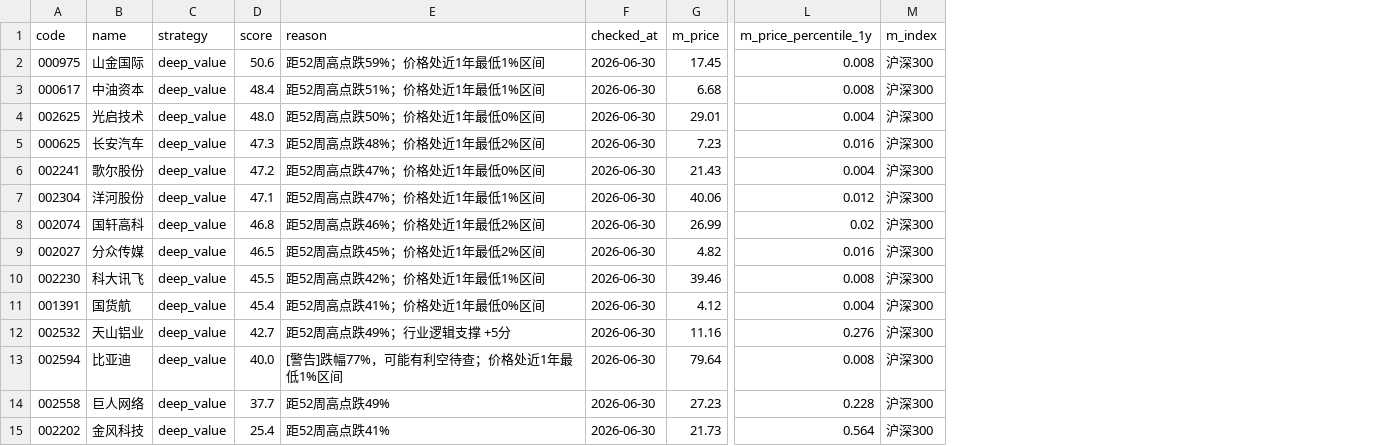
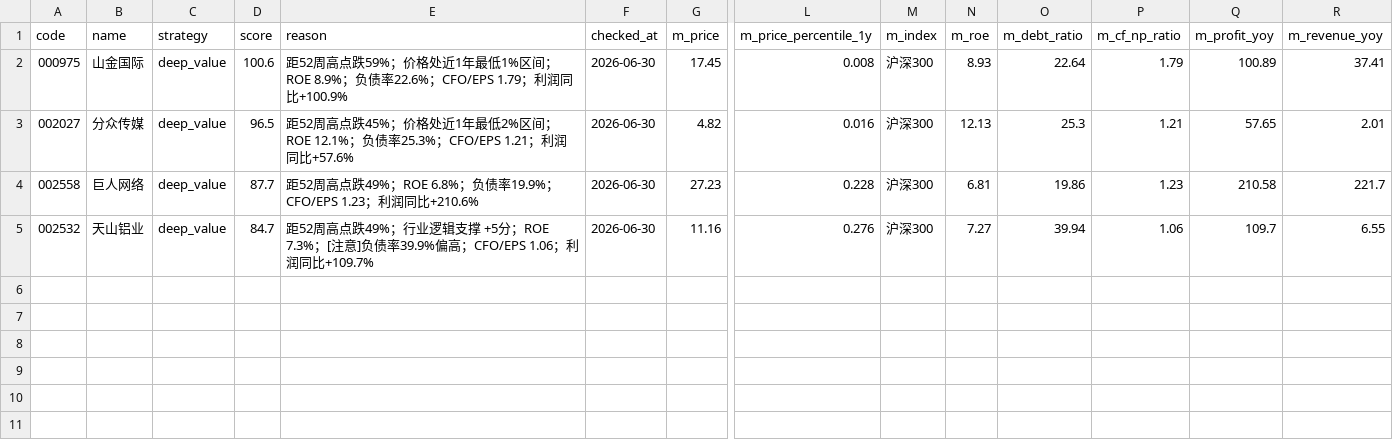
Before and after one commit to huangjialing0010/da-a-trading, a CSV file: output/candidates.csv, drawn as a sheet; only a part is shown, gaps mark what is left out; removed rows and columns are numbered as before the commit, all else as after; rows hold the shown columns only; the diff names each change by its address in the sheet, - before the commit and + after, or states it on an @@ line.

Commit message:
docs: 候选池文件分离 + 文档同步
- candidates.csv 仅周五全量更新（含财务验证）
- candidates_quick.csv 每日快速刷新（不覆盖正式池）
- CLAUDE.md 同步: 池子70只、candidates_quick、定时任务

```diff
--- a/output/candidates.csv
+++ b/output/candidates.csv
+column N (m_roe), rows 2-3: 8.93 | 12.13; row 5: 7.27
+column O (m_debt_ratio), rows 2-3: 22.64 | 25.3; row 5: 39.94
+column P (m_cf_np_ratio), rows 2-3: 1.79 | 1.21; row 5: 1.06
+column Q (m_profit_yoy), rows 2-3: 100.89 | 57.65; row 5: 109.7
+column R (m_revenue_yoy), rows 2-3: 37.41 | 2.01; row 5: 6.55
-D2 (score): 50.6
+D2 (score): 100.6
-E2 (reason): 距52周高点跌59%；价格处近1年最低1%区间
+E2 (reason): 距52周高点跌59%；价格处近1年最低1%区间；ROE 8.9%；负债率22.6%；CFO/EPS 1.79；利润同比+100.9%
-row 3: 000617 | 中油资本 | deep_value | 48.4 | 距52周高点跌51%；价格处近1年最低1%区间 | 2026-06-30 | 6.68 | 0.008 | 沪深300
-row 4: 002625 | 光启技术 | deep_value | 48.0 | 距52周高点跌50%；价格处近1年最低0%区间 | 2026-06-30 | 29.01 | 0.004 | 沪深300
-row 5: 000625 | 长安汽车 | deep_value | 47.3 | 距52周高点跌48%；价格处近1年最低2%区间 | 2026-06-30 | 7.23 | 0.016 | 沪深300
-row 6: 002241 | 歌尔股份 | deep_value | 47.2 | 距52周高点跌47%；价格处近1年最低0%区间 | 2026-06-30 | 21.43 | 0.004 | 沪深300
-row 7: 002304 | 洋河股份 | deep_value | 47.1 | 距52周高点跌47%；价格处近1年最低1%区间 | 2026-06-30 | 40.06 | 0.012 | 沪深300
-row 8: 002074 | 国轩高科 | deep_value | 46.8 | 距52周高点跌46%；价格处近1年最低2%区间 | 2026-06-30 | 26.99 | 0.02 | 沪深300
-D3 (score): 46.5
+D3 (score): 96.5
-E3 (reason): 距52周高点跌45%；价格处近1年最低2%区间
+E3 (reason): 距52周高点跌45%；价格处近1年最低2%区间；ROE 12.1%；负债率25.3%；CFO/EPS 1.21；利润同比+57.6%
-row 10: 002230 | 科大讯飞 | deep_value | 45.5 | 距52周高点跌42%；价格处近1年最低1%区间 | 2026-06-30 | 39.46 | 0.008 | 沪深300
-row 11: 001391 | 国货航 | deep_value | 45.4 | 距52周高点跌41%；价格处近1年最低0%区间 | 2026-06-30 | 4.12 | 0.004 | 沪深300
+row 4: 002558 | 巨人网络 | deep_value | 87.7 | 距52周高点跌49%；ROE 6.8%；负债率19.9%；CFO/EPS 1.23；利润同比+210.6% | 2026-06-30 | 27.23 | 0.228 | 沪深300 | 6.81 | 19.86 | 1.23 | 210.58 | 221.7
-D5 (score): 42.7
+D5 (score): 84.7
-E5 (reason): …撑 +5分
+E5 (reason): …撑 +5分；ROE 7.3%；[注意]负债率39.9%偏高；CFO/EPS 1.06；利润同比+109.7%
-row 13: 002594 | 比亚迪 | deep_value | 40.0 | [警告]跌幅77%，可能有利空待查；价格处近1年最低1%区间 | 2026-06-30 | 79.64 | 0.008 | 沪深300
-row 14: 002558 | 巨人网络 | deep_value | 37.7 | 距52周高点跌49% | 2026-06-30 | 27.23 | 0.228 | 沪深300
-row 15: 002202 | 金风科技 | deep_value | 25.4 | 距52周高点跌41% | 2026-06-30 | 21.73 | 0.564 | 沪深300
```
Also changed, not shown: 2 other files.
